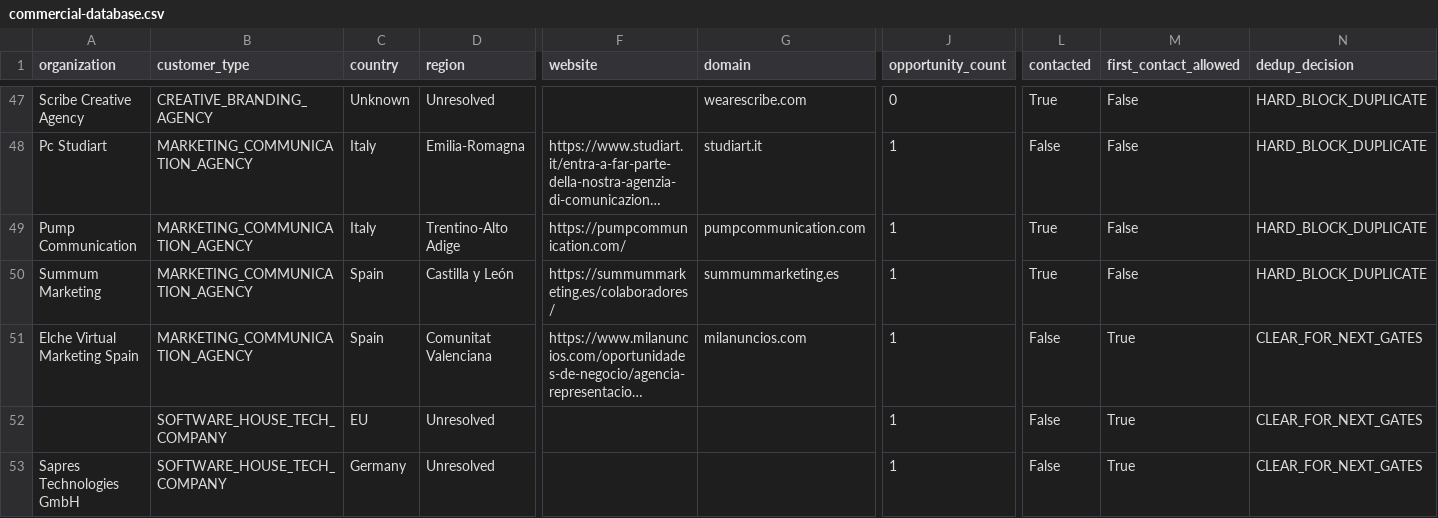
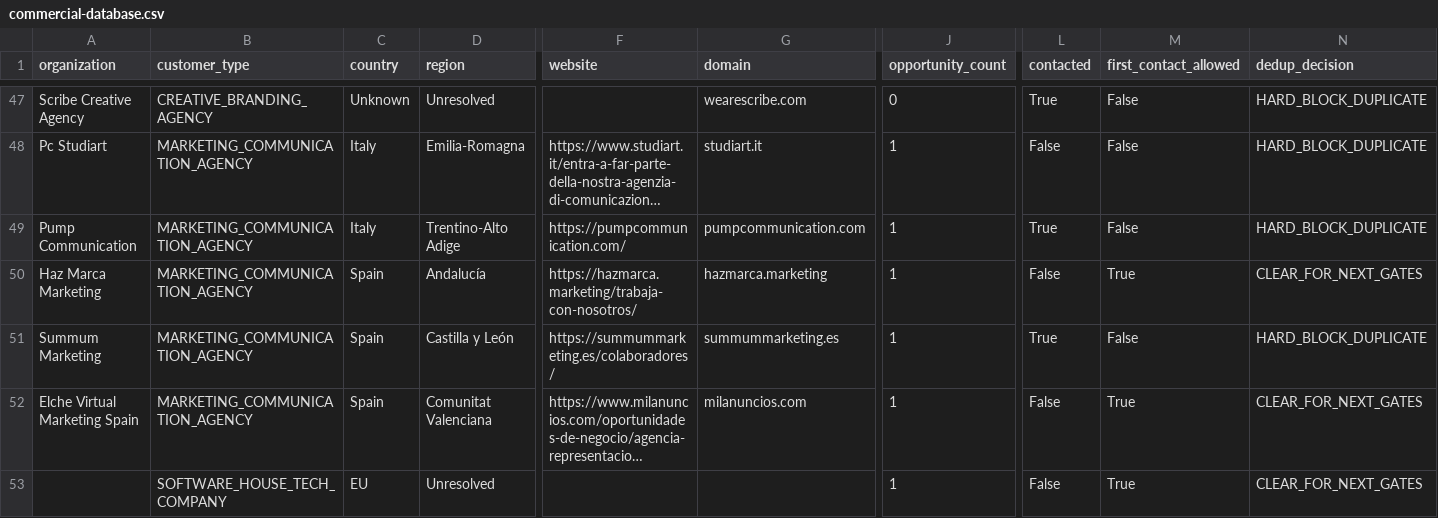
Before and after one commit to pinolissimo/vds-commercial-intelligence, a CSV file: api/v1/commercial-database.csv, drawn as a sheet; only a part is shown, gaps mark what is left out; the shorter side is filled out with more unchanged rows; long unchanged cells end in …; rows hold the shown columns only; the diff names each change by its address in the sheet, - before the commit and + after, or states it on an @@ line.

```diff
--- a/api/v1/commercial-database.csv
+++ b/api/v1/commercial-database.csv
+row 50: Haz Marca Marketing | MARKETING_COMMUNICATION_AGENCY | Spain | Andalucía | https://hazmarca.marketing/trabaja-con-nosotros/ | hazmarca.marketing | 1 | False | True | CLEAR_FOR_NEXT_GATES
```
Also changed, not shown: 10 other files.
